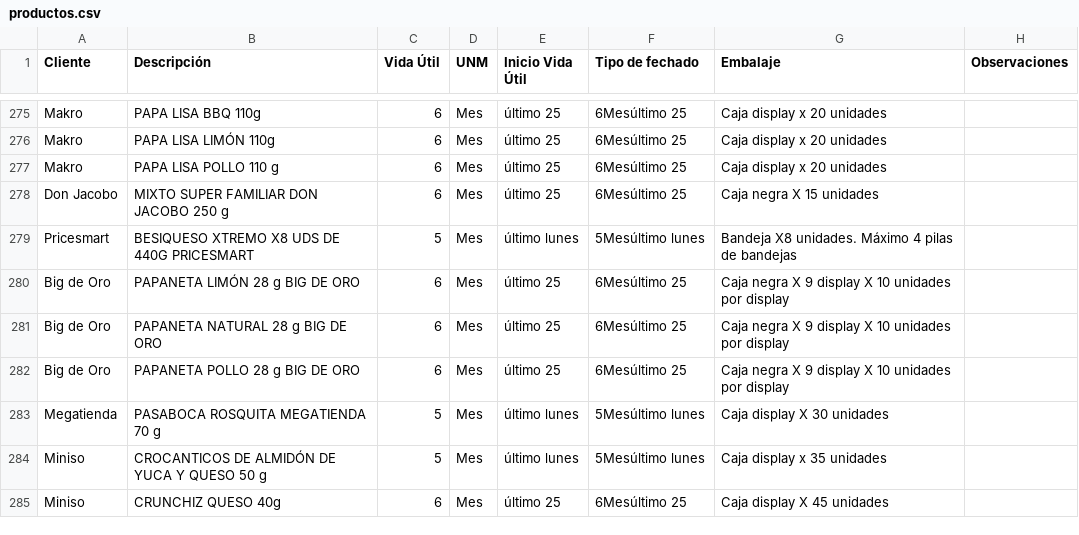
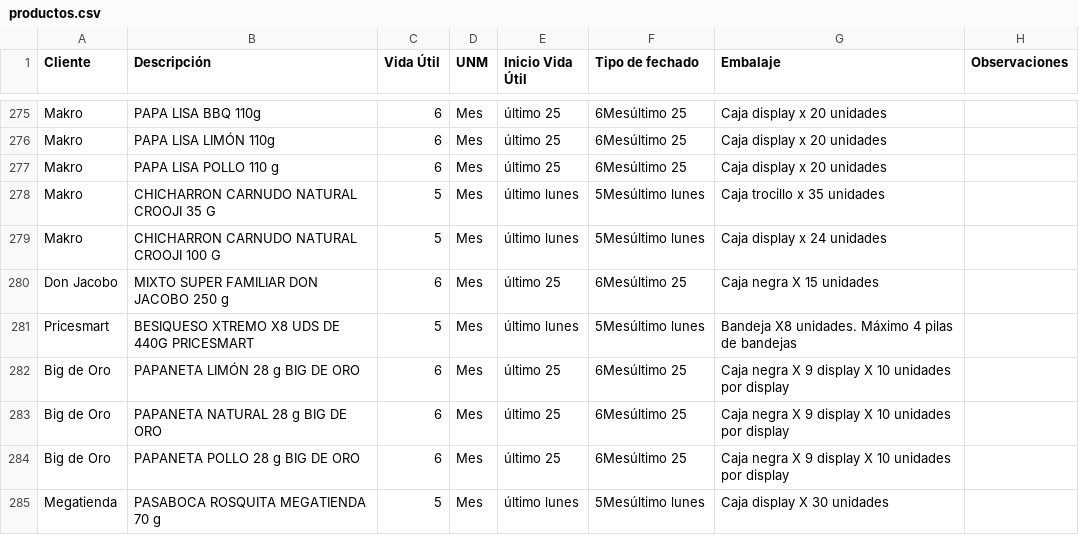
Before and after one commit to analistasgcproductosvicky-max/calculadora-fechas-vencimiento, a CSV file: productos.csv, drawn as a sheet; only a part is shown, gaps mark what is left out; the shorter side is filled out with more unchanged rows.

```diff
--- a/productos.csv
+++ b/productos.csv
@@ -277,2 +277,4 @@ Makro,PAPA LISA LIMÓN 110g ,6,Mes,último 25,6Mesúltimo 25,Caja display x 20 u
 Makro,PAPA LISA POLLO 110 g ,6,Mes,último 25,6Mesúltimo 25,Caja display x 20 unidades,
+Makro,CHICHARRON CARNUDO NATURAL CROOJI 35 G,5,Mes,último lunes,5Mesúltimo lunes,Caja trocillo x 35 unidades,
+Makro,CHICHARRON CARNUDO NATURAL CROOJI 100 G,5,Mes,último lunes,5Mesúltimo lunes,Caja display x 24 unidades,
 Don Jacobo,MIXTO SUPER FAMILIAR DON JACOBO 250 g,6,Mes,último 25,6Mesúltimo 25,Caja negra X 15 unidades,
```
